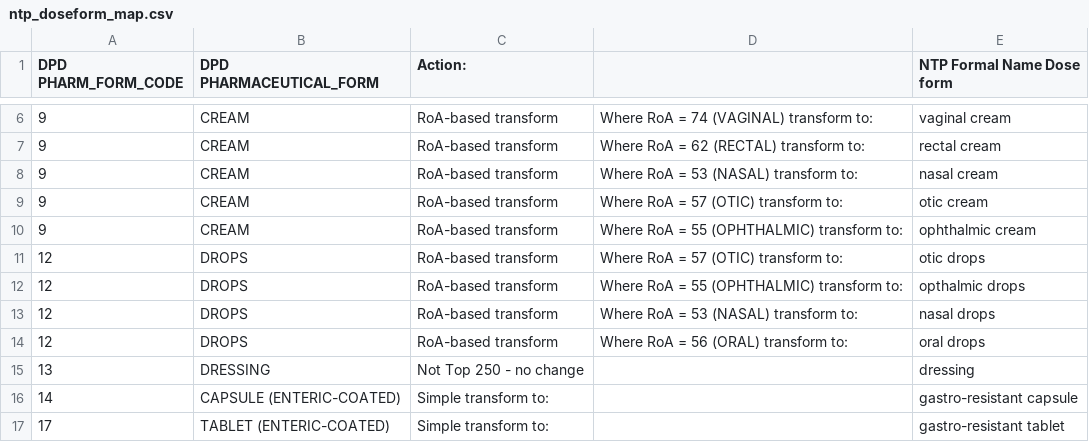
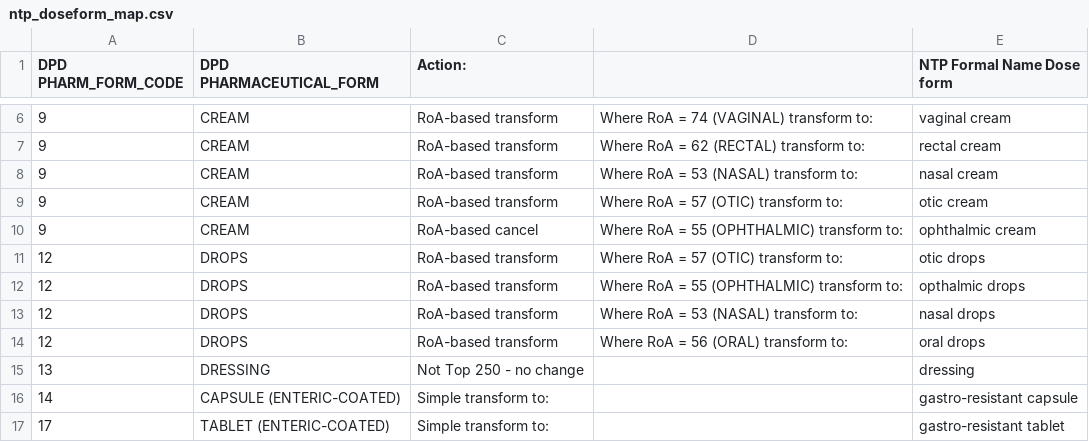
Before and after one commit to kartik-goyal/Test-Folder, a CSV file: ntp_doseform_map.csv, drawn as a sheet; only a part is shown, gaps mark what is left out.

Commit message:
word change
This reverts commit 4e3231ed7fbdda18cff49dc5ee1acf4f9ff2ece5.

```diff
--- a/ntp_doseform_map.csv
+++ b/ntp_doseform_map.csv
@@ -9,3 +9,3 @@ DPD PHARM_FORM_CODE,DPD PHARMACEUTICAL_FORM,Action:,,NTP Formal Name Dose form
 9,CREAM,RoA-based transform,Where RoA = 57 (OTIC) transform to:,otic cream
-9,CREAM,RoA-based transform,Where RoA = 55 (OPHTHALMIC) transform to:,ophthalmic cream
+9,CREAM,RoA-based cancel,Where RoA = 55 (OPHTHALMIC) transform to:,ophthalmic cream
 12,DROPS,RoA-based transform,Where RoA = 57 (OTIC) transform to:,otic drops
```
